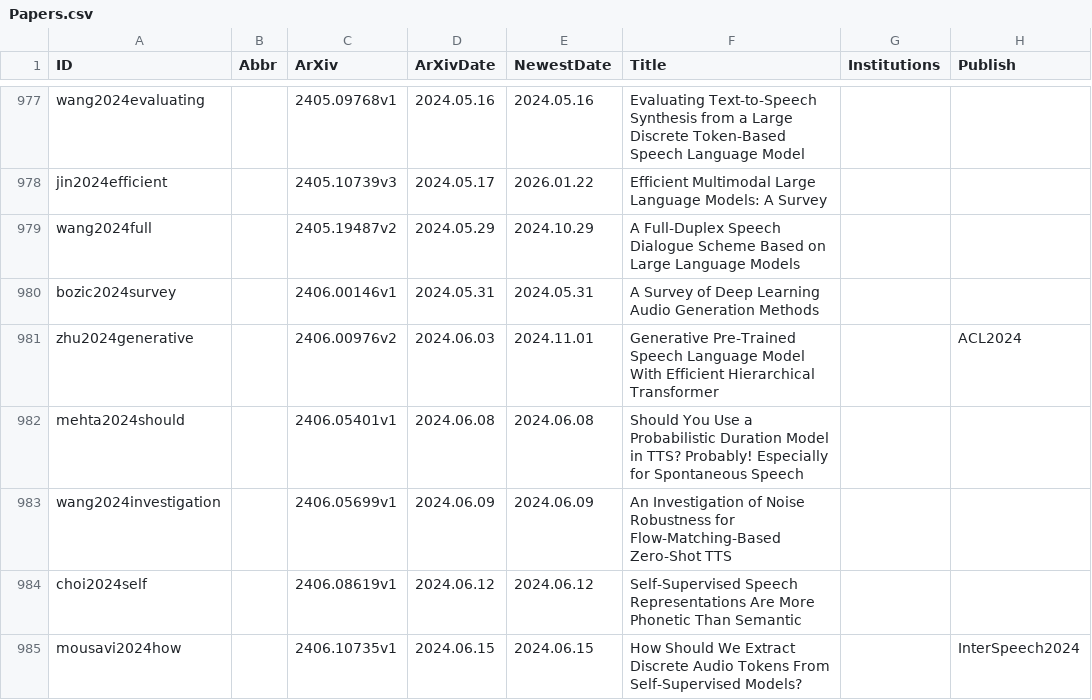
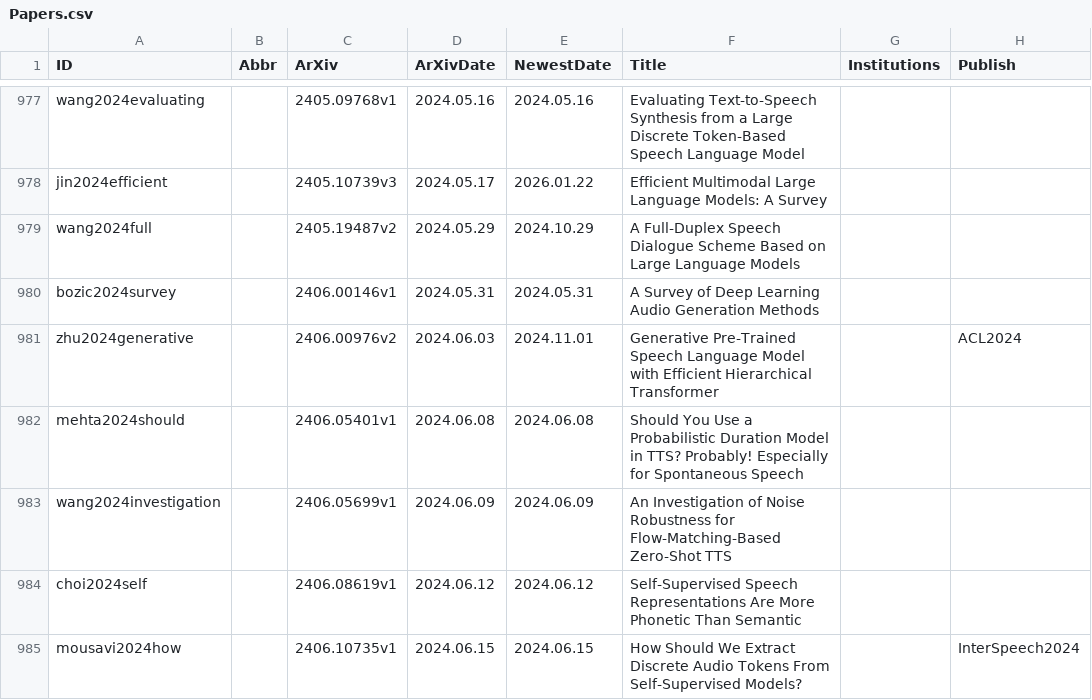
Before and after one commit to SapphireLab/Sapphire-TTS-Collection, a CSV file: Papers.csv, drawn as a sheet; only a part is shown, gaps mark what is left out; the diff covers the shown part only; the diff names each change by its address in the sheet, - before the commit and + after, or states it on an @@ line.

```diff
--- a/Papers.csv
+++ b/Papers.csv
-F981 (Title): …Language Model With Efficient Hierarchical…
+F981 (Title): …Language Model with Efficient Hierarchical…
```
Also changed, not shown: 34 edited cells elsewhere in this file.
